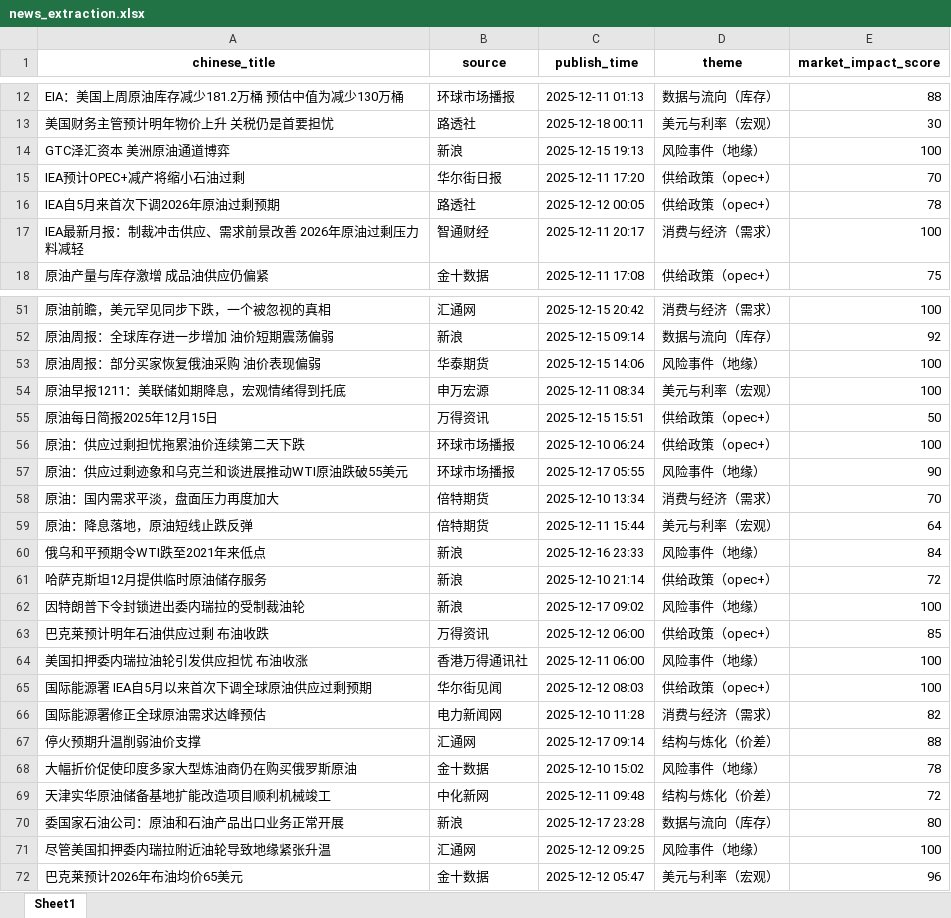
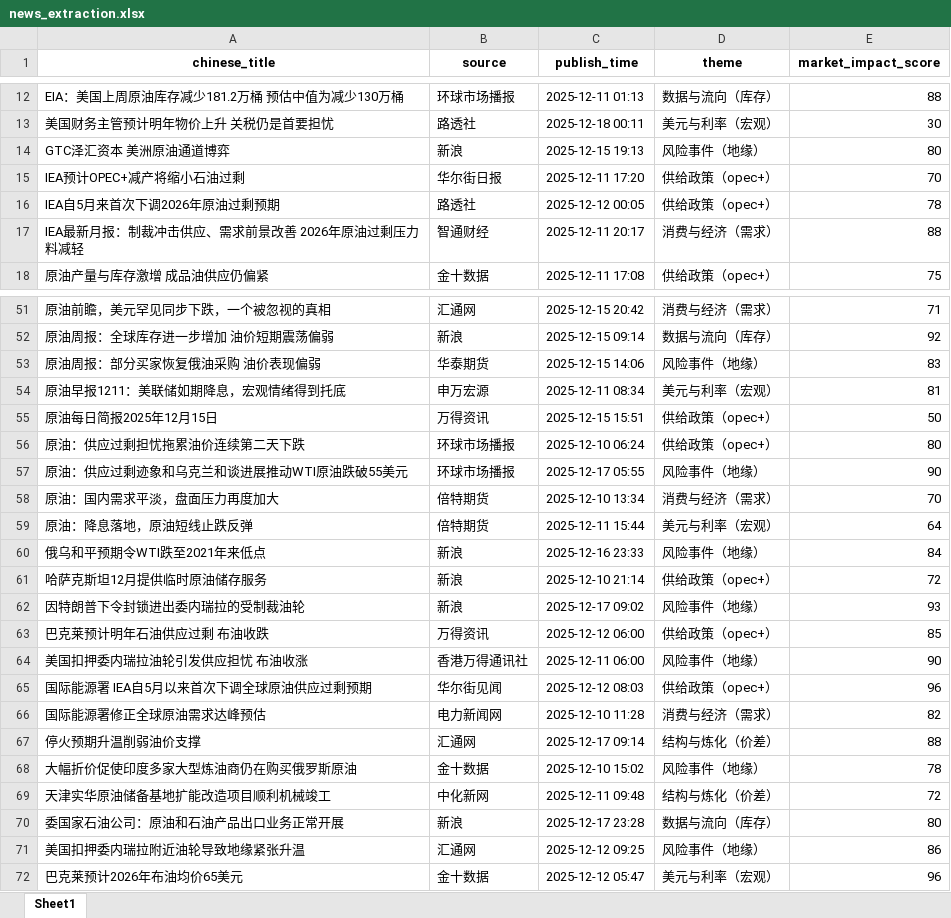
Before and after one commit to Car1Fu/crude-compass, an Excel workbook: data/data_xlsx/news_extraction.xlsx, sheet Sheet1, drawn as a sheet; only a part is shown, gaps mark what is left out; values as stored, in another font and other column widths than the file's, no borders; the diff covers the shown part only; the diff names each change by its address in the sheet, - before the commit and + after, or states it on an @@ line.

```diff
--- a/data/data_xlsx/news_extraction.xlsx (sheet Sheet1)
+++ b/data/data_xlsx/news_extraction.xlsx (sheet Sheet1)
-E14 (market_impact_score): 100
+E14 (market_impact_score): 80
-E17 (market_impact_score): 100
+E17 (market_impact_score): 88
-E51 (market_impact_score): 100
+E51 (market_impact_score): 71
-E53 (market_impact_score): 100
+E53 (market_impact_score): 83
-E54 (market_impact_score): 100
+E54 (market_impact_score): 81
-E56 (market_impact_score): 100
+E56 (market_impact_score): 80
-E62 (market_impact_score): 100
+E62 (market_impact_score): 93
-E64 (market_impact_score): 100
+E64 (market_impact_score): 90
-E65 (market_impact_score): 100
+E65 (market_impact_score): 96
-A71 (chinese_title): 尽管美国扣押委内瑞拉附近油轮导致地缘紧张升温
+A71 (chinese_title): 美国扣押委内瑞拉附近油轮导致地缘紧张升温
-E71 (market_impact_score): 100
+E71 (market_impact_score): 86
```
Also changed, not shown: 14 edited cells elsewhere in this sheet, 3 other files.
